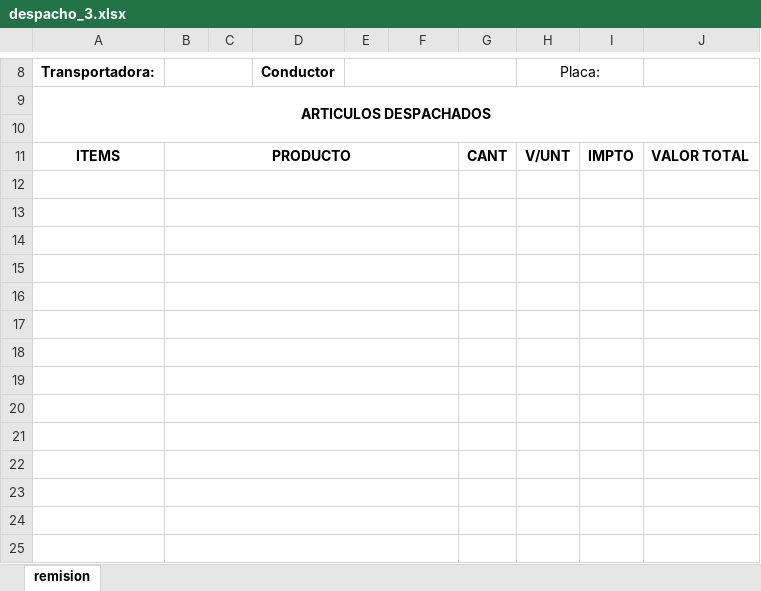
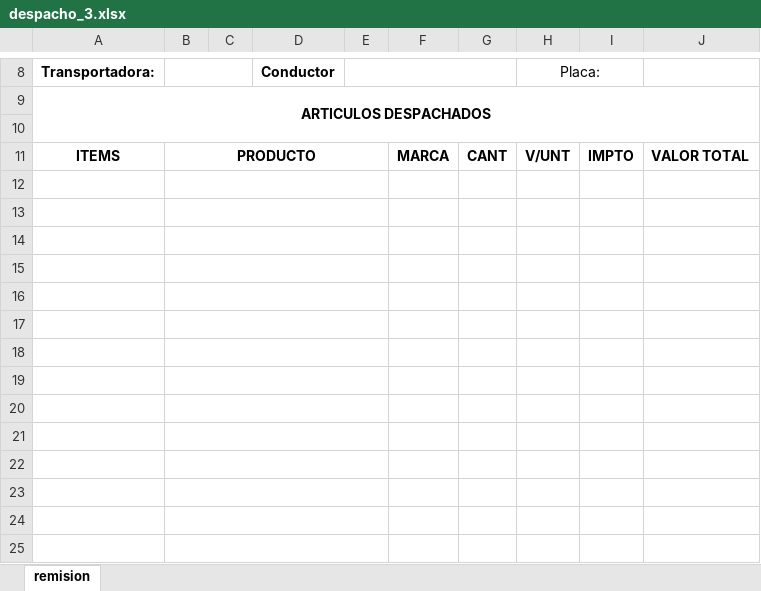
Before and after one commit to Dandresfsoto/uni2data, an Excel workbook: static/documentos/despacho_3.xlsx, sheet remision, drawn as a sheet; only a part is shown, gaps mark what is left out; values as stored, in another font and other column widths than the file's, no borders; charts and pictures not drawn; the diff covers the shown part only; the diff names each change by its address in the sheet, - before the commit and + after, or states it on an @@ line.

Commit message:
Update module Inventario: update documents remision

```diff
--- a/static/documentos/despacho_3.xlsx (sheet remision)
+++ b/static/documentos/despacho_3.xlsx (sheet remision)
-B11:F11 merged
+B11:E11 merged
-F11: (empty)
+F11: MARCA
-B12:F12 merged
+B12:E12 merged
-B13:F13 merged
+B13:E13 merged
-B14:F14 merged
+B14:E14 merged
-B15:F15 merged
+B15:E15 merged
-B16:F16 merged
+B16:E16 merged
-B17:F17 merged
+B17:E17 merged
-B18:F18 merged
+B18:E18 merged
-B19:F19 merged
+B19:E19 merged
-B20:F20 merged
+B20:E20 merged
-B21:F21 merged
+B21:E21 merged
-B22:F22 merged
+B22:E22 merged
-B23:F23 merged
+B23:E23 merged
-B24:F24 merged
+B24:E24 merged
-B25:F25 merged
+B25:E25 merged
```
Also changed, not shown: 2 edited cells and merged cells elsewhere in this sheet, static/documentos/despacho_1.xlsx, static/documentos/despacho_2.xlsx, 5 other files.
